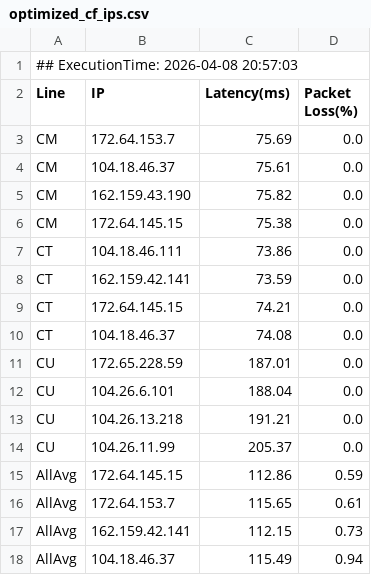
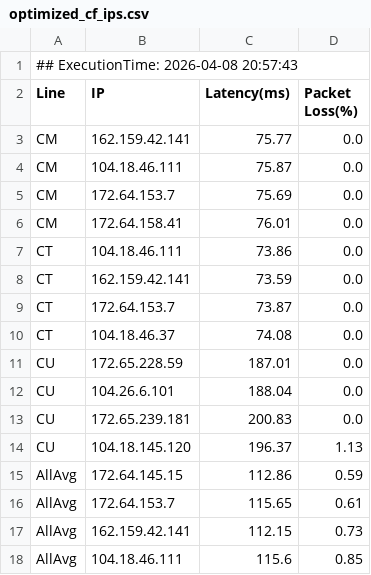
Before and after one commit to Fiatnorm/OptiDomain-Pages, a CSV file: optimized_cf_ips.csv, drawn as a sheet.

Commit message:
chore(data): sync v5.0 nodes map at 2026-04-08 20:57:55

```diff
--- a/optimized_cf_ips.csv
+++ b/optimized_cf_ips.csv
@@ -1,10 +1,10 @@
-## ExecutionTime: 2026-04-08 20:57:03
+## ExecutionTime: 2026-04-08 20:57:43
 Line,IP,Latency(ms),Packet Loss(%)
+CM,162.159.42.141,75.77,0.0
+CM,104.18.46.111,75.87,0.0
 CM,172.64.153.7,75.69,0.0
-CM,104.18.46.37,75.61,0.0
-CM,162.159.43.190,75.82,0.0
-CM,172.64.145.15,75.38,0.0
+CM,172.64.158.41,76.01,0.0
 CT,104.18.46.111,73.86,0.0
 CT,162.159.42.141,73.59,0.0
-CT,172.64.145.15,74.21,0.0
+CT,172.64.153.7,73.87,0.0
 CT,104.18.46.37,74.08,0.0
@@ -12,4 +12,4 @@ CU,172.65.228.59,187.01,0.0
 CU,104.26.6.101,188.04,0.0
-CU,104.26.13.218,191.21,0.0
-CU,104.26.11.99,205.37,0.0
+CU,172.65.239.181,200.83,0.0
+CU,104.18.145.120,196.37,1.13
 AllAvg,172.64.145.15,112.86,0.59
@@ -17,2 +17,2 @@ AllAvg,172.64.153.7,115.65,0.61
 AllAvg,162.159.42.141,112.15,0.73
-AllAvg,104.18.46.37,115.49,0.94
+AllAvg,104.18.46.111,115.6,0.85
```
